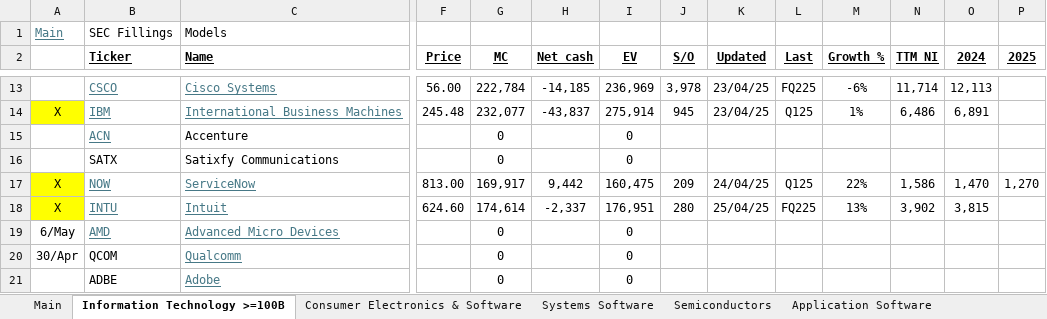
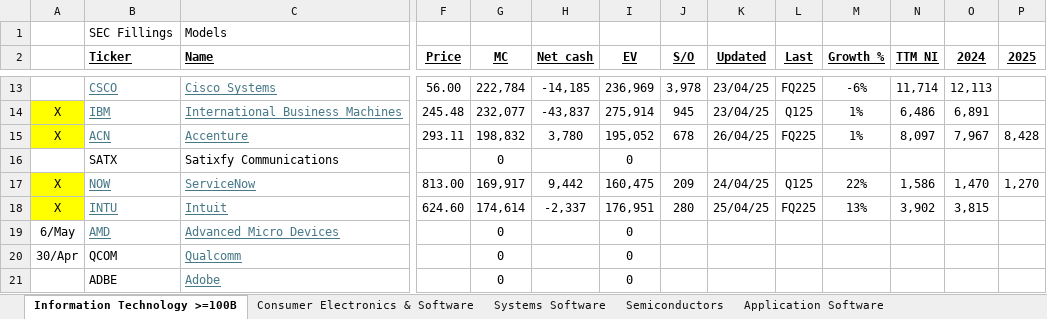
Before and after one commit to hinneken/Models, an Excel workbook: Information Technology.xlsx, sheet Information Technology >=100B, drawn as a sheet; only a part is shown, gaps mark what is left out; values as stored, in another font and other column widths than the file's, no borders; the diff covers the shown part only; the diff names each change by its address in the sheet, - before the commit and + after, or states it on an @@ line.

```diff
--- a/Information Technology.xlsx (sheet Information Technology >=100B)
+++ b/Information Technology.xlsx (sheet Information Technology >=100B)
-sheet tab: Main
-A1: Main
+A1: (empty)
-A15: (empty)
+A15: X
-A15 fill: none
+A15 fill: #FFFF00
@@ C15 underline: off → on, text colour: black → #467886 @@
-F15 (Price): (empty)
+F15 (Price): 293.11
-G15 (MC): 0
+G15 (MC): 198,832
-H15 (Net cash): (empty)
+H15 (Net cash): 3,780
-I15 (EV): 0
+I15 (EV): 195,052
-J15 (S/O): (empty)
+J15 (S/O): 678
-K15 (Updated): (empty)
+K15 (Updated): 26/04/25
-L15 (Last): (empty)
+L15 (Last): FQ225
-M15 (Growth %): (empty)
+M15 (Growth %): 1%
-N15 (TTM NI): (empty)
+N15 (TTM NI): 8,097
-O15 (2024): (empty)
+O15 (2024): 7,967
-P15 (2025): (empty)
+P15 (2025): 8,428
```
Also changed, not shown: 10 edited cells elsewhere in this sheet, sheet Application Software, sheet Semiconductors, sheet Semiconductors Equipment, sheet IT Consulting & Other Services, sheet Communications Equipment, sheet Consumer Electronics & Software, 2 more sheets, AXP.xlsx, INTU.xlsx, 5 other files.
